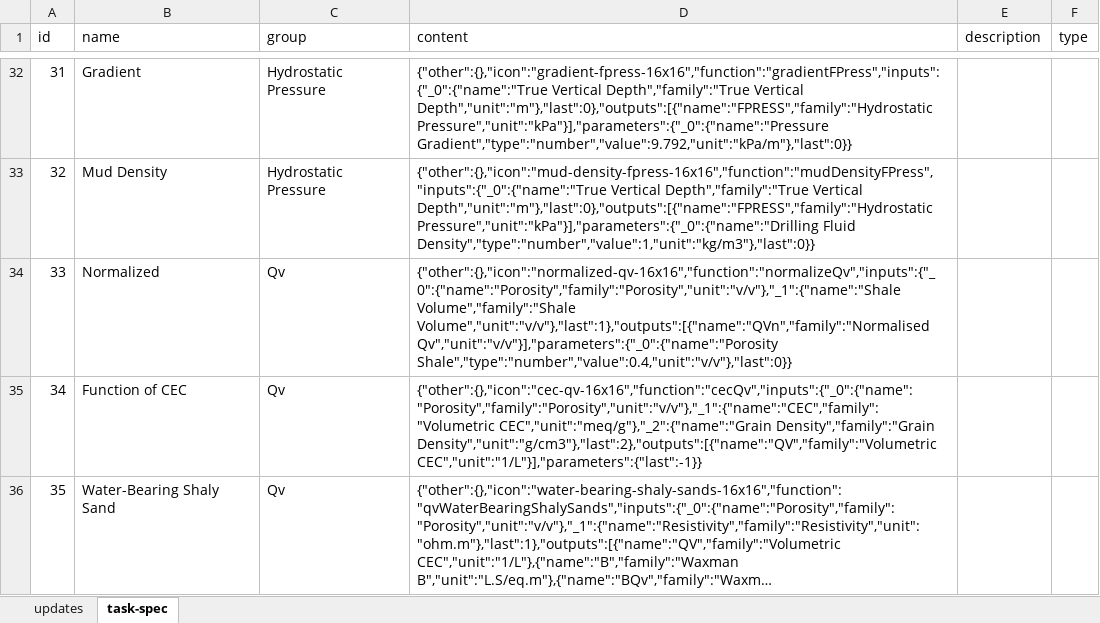
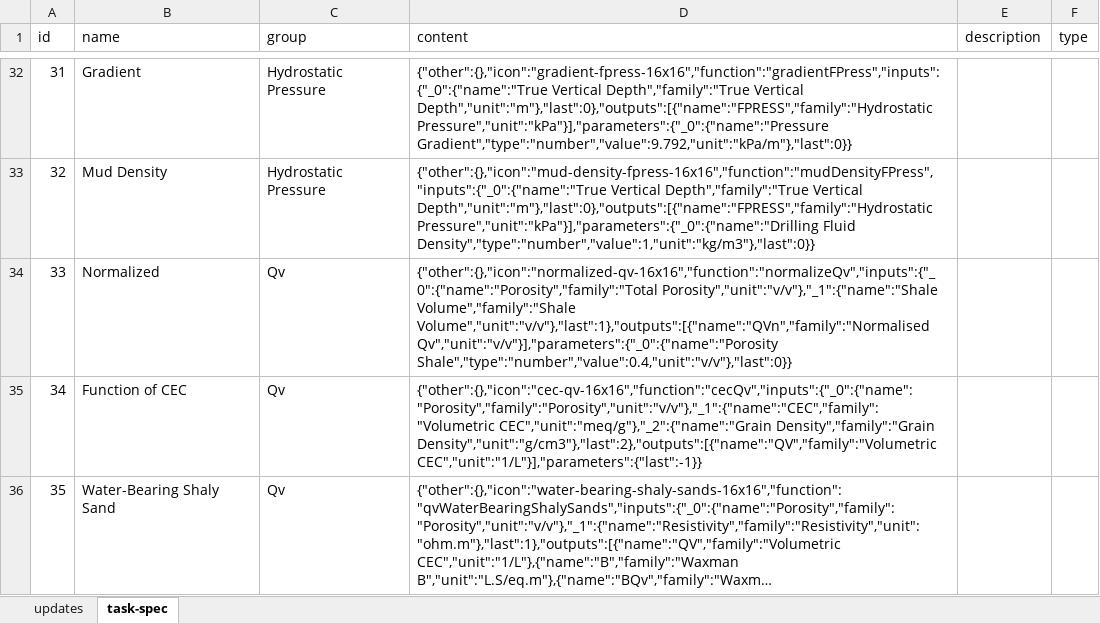
Before and after one commit to hoangbdUET/wi-backend, an Excel workbook: server/task/task-spec.xlsx, sheet task-spec, drawn as a sheet; only a part is shown, gaps mark what is left out; long unchanged cells end in …; values as stored, in another font and other column widths than the file's, no borders; the diff covers the shown part only; the diff names each change by its address in the sheet, - before the commit and + after, or states it on an @@ line.

```diff
--- a/server/task/task-spec.xlsx (sheet task-spec)
+++ b/server/task/task-spec.xlsx (sheet task-spec)
-D34 (content): {"other":{},"icon":"normalized-qv-16x16","function":"normalizeQv","inputs":{"_0":{"name":"Porosity","family":"Porosity","unit":"v/v"},"_1":{"name":"Shale Volume","family":"Shale Volume","unit":"v/v"},"last":1},"outputs":[{"name":"QVn","family":"Normalised…
+D34 (content): {"other":{},"icon":"normalized-qv-16x16","function":"normalizeQv","inputs":{"_0":{"name":"Porosity","family":"Total Porosity","unit":"v/v"},"_1":{"name":"Shale Volume","family":"Shale Volume","unit":"v/v"},"last":1},"outputs":[{"name":"QVn","family":"Normalised…
```
Also changed, not shown: 1 edited cell elsewhere in this sheet, sheet updates.
